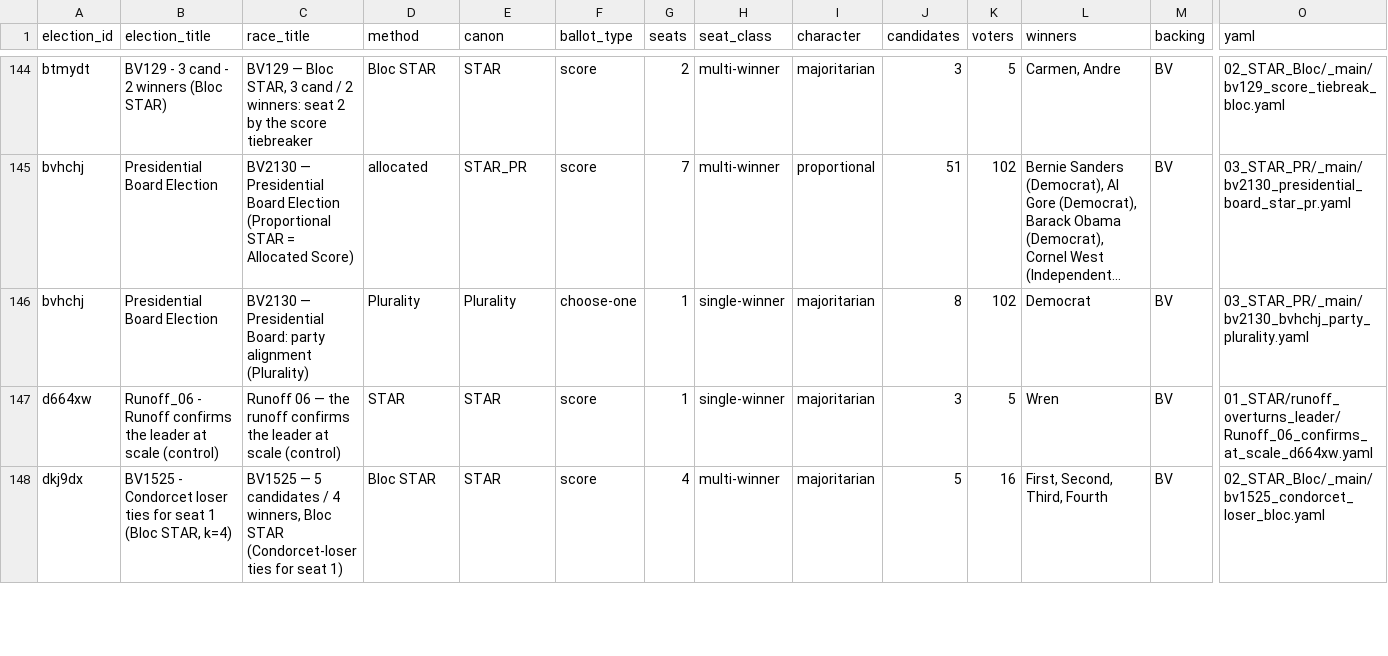
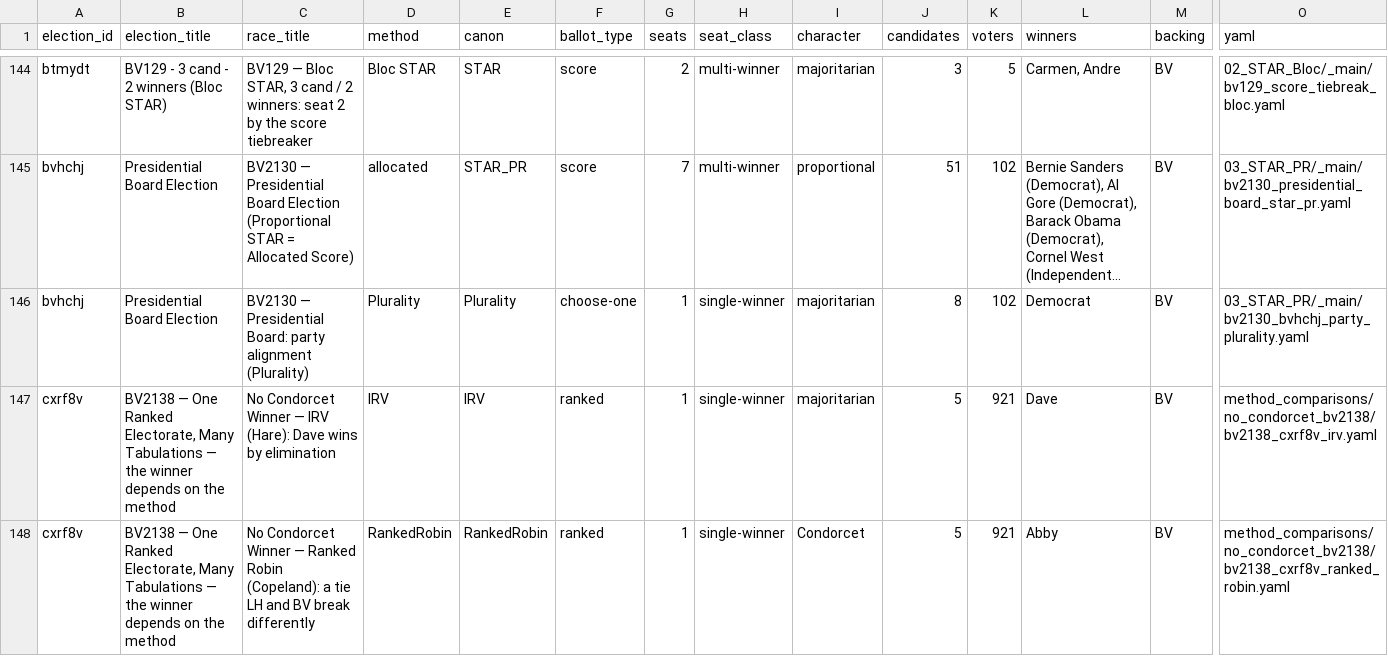
Before and after one commit to masiarek/star-voting-library, a CSV file: 00_start_here/YAML_test_case_index/races.csv, drawn as a sheet; only a part is shown, gaps mark what is left out; the shorter side is filled out with more unchanged rows; long unchanged cells end in …; rows hold the shown columns only; the diff covers the shown part only; the diff names each change by its address in the sheet, - before the commit and + after, or states it on an @@ line.

Commit message:
Add BV2137/BV2138 — LeGrand rbvote cases: one ranked electorate, four BV tabulations
- BV2137 ywckmg center squeeze (IRV/STV->Carter; RR/STAR->Anderson, Condorcet winner)
- BV2138 cxrf8v no-Condorcet-winner five-way (IRV/STV->Dave; RR Abby(LH)/Brad(BV); STAR->Brad)
- Documented rank->score conversion and BV-native vs pref_voting/LeGrand-only method split
- RR on BV2138 is an LH-vs-BV Copeland-tie divergence (margin vs head-to-head)
- create_bv_test_election.py: multi-race entries; BV2136 moved to already-created
- Regenerated registry/catalog/multirace/divergence indexes; 108 tests pass

```diff
--- a/00_start_here/YAML_test_case_index/races.csv
+++ b/00_start_here/YAML_test_case_index/races.csv
+row 147: cxrf8v | BV2138 — One Ranked Electorate, Many Tabulations — the winner depends on the method | No Condorcet Winner — IRV (Hare): Dave wins by elimination | IRV | IRV | ranked | 1 | single-winner | majoritarian | 5 | 921 | Dave | BV | method_comparisons/no_condorcet_bv2138/bv2138_cxrf8v_irv.yaml
+row 148: cxrf8v | BV2138 — One Ranked Electorate, Many Tabulations — the winner depends on the method | No Condorcet Winner — Ranked Robin (Copeland): a tie LH and BV break differently | RankedRobin | RankedRobin | ranked | 1 | single-winner | Condorcet | 5 | 921 | Abby | BV | method_comparisons/no_condorcet_bv2138/bv2138_cxrf8v_ranked_robin.yaml
```
Also changed, not shown: 6 added rows elsewhere in this file, 00_start_here/YAML_test_case_index/bv_cases.csv, 00_start_here/YAML_test_case_index/elections.csv, 35 other files.
